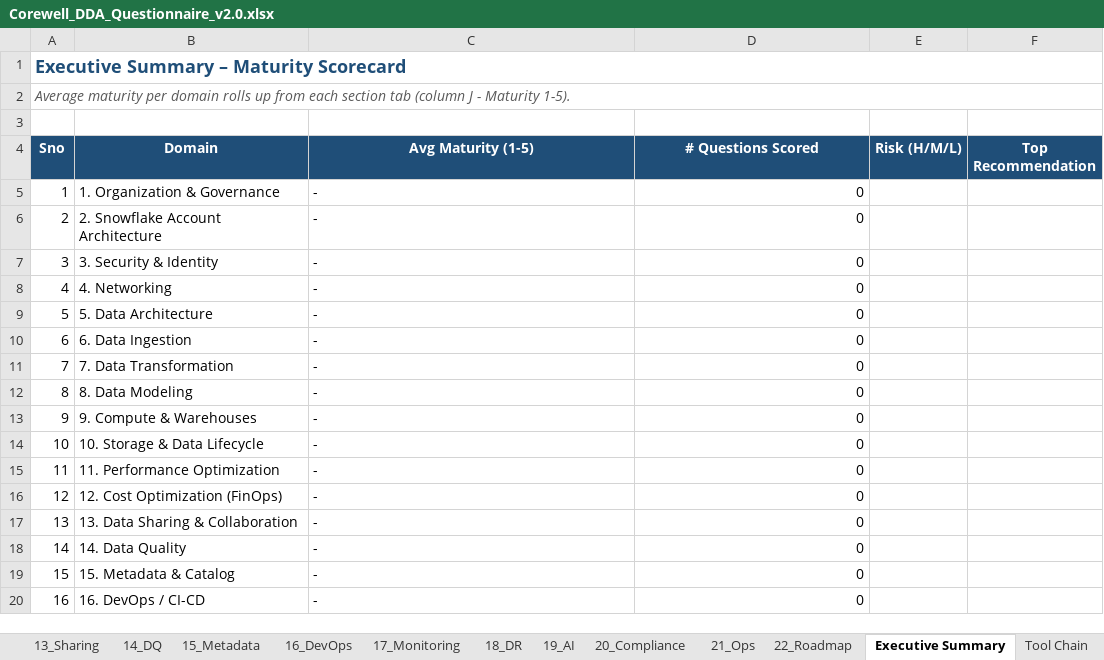
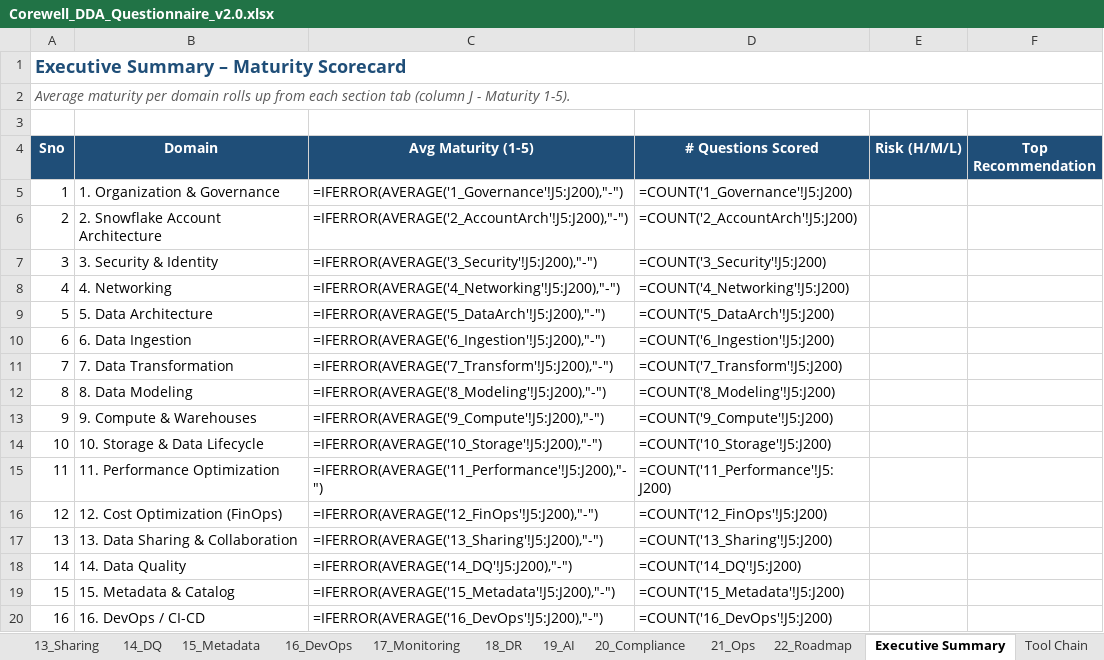
Before and after one commit to bazimsbi/myrepo-bs-cw, an Excel workbook: Corewell_DDA_Questionnaire_v2.0.xlsx, sheet Executive Summary, drawn as a sheet; only a part is shown; values as stored, in another font and other column widths than the file's, no borders; formulas without a stored value are shown as written; the diff covers the shown part only; the diff names each change by its address in the sheet, - before the commit and + after, or states it on an @@ line.

```diff
--- a/Corewell_DDA_Questionnaire_v2.0.xlsx (sheet Executive Summary)
+++ b/Corewell_DDA_Questionnaire_v2.0.xlsx (sheet Executive Summary)
-C5 (Avg Maturity (1-5)): -
+C5 (Avg Maturity (1-5)): =IFERROR(AVERAGE('1_Governance'!J5:J200),"-")
-D5 (# Questions Scored): 0
+D5 (# Questions Scored): =COUNT('1_Governance'!J5:J200)
-C6 (Avg Maturity (1-5)): -
+C6 (Avg Maturity (1-5)): =IFERROR(AVERAGE('2_AccountArch'!J5:J200),"-")
-D6 (# Questions Scored): 0
+D6 (# Questions Scored): =COUNT('2_AccountArch'!J5:J200)
-C7 (Avg Maturity (1-5)): -
+C7 (Avg Maturity (1-5)): =IFERROR(AVERAGE('3_Security'!J5:J200),"-")
-D7 (# Questions Scored): 0
+D7 (# Questions Scored): =COUNT('3_Security'!J5:J200)
-C8 (Avg Maturity (1-5)): -
+C8 (Avg Maturity (1-5)): =IFERROR(AVERAGE('4_Networking'!J5:J200),"-")
-D8 (# Questions Scored): 0
+D8 (# Questions Scored): =COUNT('4_Networking'!J5:J200)
-C9 (Avg Maturity (1-5)): -
+C9 (Avg Maturity (1-5)): =IFERROR(AVERAGE('5_DataArch'!J5:J200),"-")
-D9 (# Questions Scored): 0
+D9 (# Questions Scored): =COUNT('5_DataArch'!J5:J200)
-C10 (Avg Maturity (1-5)): -
+C10 (Avg Maturity (1-5)): =IFERROR(AVERAGE('6_Ingestion'!J5:J200),"-")
-D10 (# Questions Scored): 0
+D10 (# Questions Scored): =COUNT('6_Ingestion'!J5:J200)
-C11 (Avg Maturity (1-5)): -
+C11 (Avg Maturity (1-5)): =IFERROR(AVERAGE('7_Transform'!J5:J200),"-")
-D11 (# Questions Scored): 0
+D11 (# Questions Scored): =COUNT('7_Transform'!J5:J200)
-C12 (Avg Maturity (1-5)): -
+C12 (Avg Maturity (1-5)): =IFERROR(AVERAGE('8_Modeling'!J5:J200),"-")
-D12 (# Questions Scored): 0
+D12 (# Questions Scored): =COUNT('8_Modeling'!J5:J200)
-C13 (Avg Maturity (1-5)): -
+C13 (Avg Maturity (1-5)): =IFERROR(AVERAGE('9_Compute'!J5:J200),"-")
-D13 (# Questions Scored): 0
+D13 (# Questions Scored): =COUNT('9_Compute'!J5:J200)
-C14 (Avg Maturity (1-5)): -
+C14 (Avg Maturity (1-5)): =IFERROR(AVERAGE('10_Storage'!J5:J200),"-")
-D14 (# Questions Scored): 0
+D14 (# Questions Scored): =COUNT('10_Storage'!J5:J200)
-C15 (Avg Maturity (1-5)): -
+C15 (Avg Maturity (1-5)): =IFERROR(AVERAGE('11_Performance'!J5:J200),"-")
-D15 (# Questions Scored): 0
+D15 (# Questions Scored): =COUNT('11_Performance'!J5:J200)
-C16 (Avg Maturity (1-5)): -
+C16 (Avg Maturity (1-5)): =IFERROR(AVERAGE('12_FinOps'!J5:J200),"-")
-D16 (# Questions Scored): 0
+D16 (# Questions Scored): =COUNT('12_FinOps'!J5:J200)
-C17 (Avg Maturity (1-5)): -
+C17 (Avg Maturity (1-5)): =IFERROR(AVERAGE('13_Sharing'!J5:J200),"-")
-D17 (# Questions Scored): 0
+D17 (# Questions Scored): =COUNT('13_Sharing'!J5:J200)
-C18 (Avg Maturity (1-5)): -
+C18 (Avg Maturity (1-5)): =IFERROR(AVERAGE('14_DQ'!J5:J200),"-")
-D18 (# Questions Scored): 0
+D18 (# Questions Scored): =COUNT('14_DQ'!J5:J200)
-C19 (Avg Maturity (1-5)): -
+C19 (Avg Maturity (1-5)): =IFERROR(AVERAGE('15_Metadata'!J5:J200),"-")
-D19 (# Questions Scored): 0
+D19 (# Questions Scored): =COUNT('15_Metadata'!J5:J200)
-C20 (Avg Maturity (1-5)): -
+C20 (Avg Maturity (1-5)): =IFERROR(AVERAGE('16_DevOps'!J5:J200),"-")
-D20 (# Questions Scored): 0
+D20 (# Questions Scored): =COUNT('16_DevOps'!J5:J200)
```
Also changed, not shown: 13 edited cells elsewhere in this sheet, sheet 8_Modeling.
